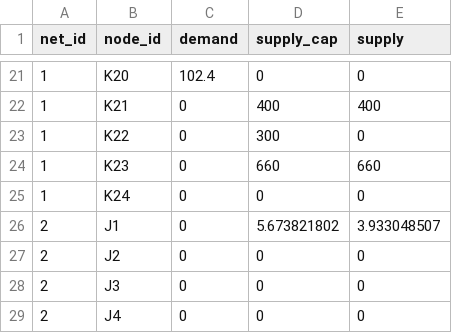
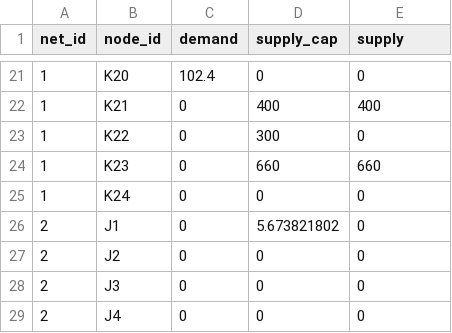
Before and after one commit to jinzhuyu/ICOSSAR2021-NetworkResilienceAssessment, a CSV file: data/nodes_data.csv, drawn as a sheet; only a part is shown, gaps mark what is left out.

```diff
--- a/data/nodes_data.csv
+++ b/data/nodes_data.csv
@@ -25,3 +25,3 @@ net_id,node_id,demand,supply_cap,supply
 1,K24,0,0,0
-2,J1,0,5.673821802,3.933048507
+2,J1,0,5.673821802,0
 2,J2,0,0,0
```
Also changed, not shown: 2 other files.
